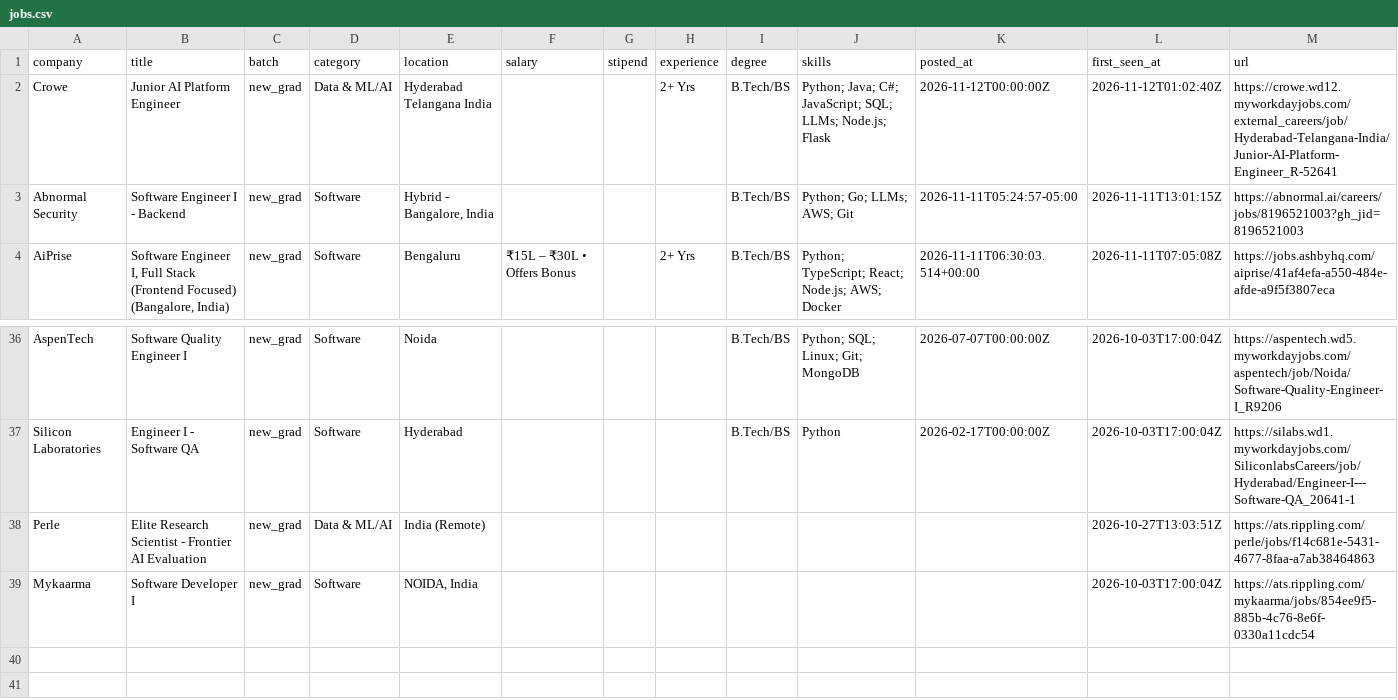
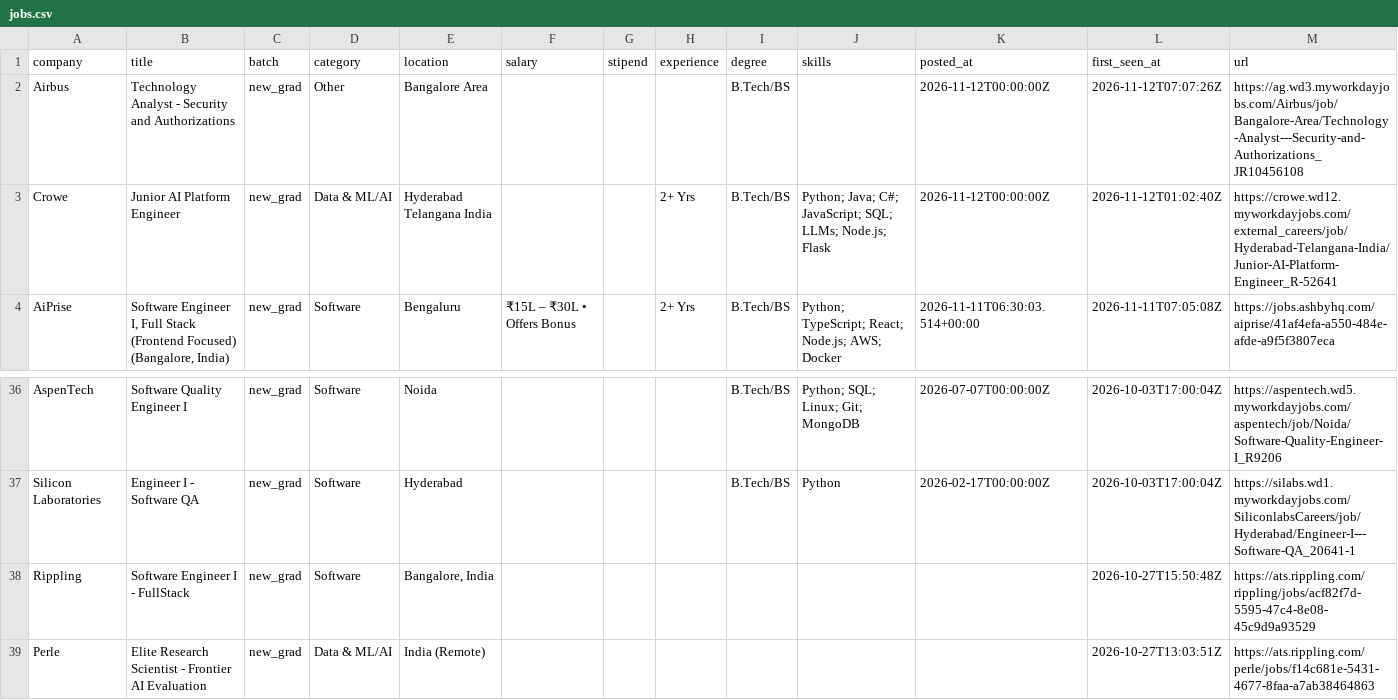
Before and after one commit to Rohan-droid7/jobs-fresher-india, a CSV file: data/jobs.csv, drawn as a sheet; only a part is shown, gaps mark what is left out; the shorter side is filled out with more unchanged rows.

```diff
--- a/data/jobs.csv
+++ b/data/jobs.csv
@@ -1,4 +1,4 @@
 company,title,batch,category,location,salary,stipend,experience,degree,skills,posted_at,first_seen_at,url
+Airbus,Technology Analyst - Security and Authorizations,new_grad,Other,Bangalore Area,,,,B.Tech/BS,,2026-11-12T00:00:00Z,2026-11-12T07:07:26Z,https://ag.wd3.myworkdayjobs.com/Airbus/job/Bangalore-Area/Technology-Analyst---Security-and-Authorizations_JR10456108
 Crowe,Junior AI Platform Engineer,new_grad,Data & ML/AI,Hyderabad Telangana India,,,2+ Yrs,B.Tech/BS,Python; Java; C#; JavaScript; SQL; LLMs; Node.js; Flask,2026-11-12T00:00:00Z,2026-11-12T01:02:40Z,https://crowe.wd12.myworkdayjobs.com/external_careers/job/Hyderabad-Telangana-India/Junior-AI-Platform-Engineer_R-52641
-Abnormal Security,Software Engineer I - Backend,new_grad,Software,"Hybrid - Bangalore, India",,,,B.Tech/BS,Python; Go; LLMs; AWS; Git,2026-11-11T05:24:57-05:00,2026-11-11T13:01:15Z,https://abnormal.ai/careers/jobs/8196521003?gh_jid=8196521003
 AiPrise,"Software Engineer I, Full Stack (Frontend Focused) (Bangalore, India)",new_grad,Software,Bengaluru,₹15L – ₹30L • Offers Bonus,,2+ Yrs,B.Tech/BS,Python; TypeScript; React; Node.js; AWS; Docker,2026-11-11T06:30:03.514+00:00,2026-11-11T07:05:08Z,https://jobs.ashbyhq.com/aiprise/41af4efa-a550-484e-afde-a9f5f3807eca
@@ -37,2 +37,3 @@ AspenTech,Software Quality Engineer I,new_grad,Software,Noida,,,,B.Tech/BS,Pytho
 Silicon Laboratories,Engineer I - Software QA,new_grad,Software,Hyderabad,,,,B.Tech/BS,Python,2026-02-17T00:00:00Z,2026-10-03T17:00:04Z,https://silabs.wd1.myworkdayjobs.com/SiliconlabsCareers/job/Hyderabad/Engineer-I---Software-QA_20641-1
+Rippling,Software Engineer I - FullStack,new_grad,Software,"Bangalore, India",,,,,,,2026-10-27T15:50:48Z,https://ats.rippling.com/rippling/jobs/acf82f7d-5595-47c4-8e08-45c9d9a93529
 Perle,Elite Research Scientist - Frontier AI Evaluation,new_grad,Data & ML/AI,India (Remote),,,,,,,2026-10-27T13:03:51Z,https://ats.rippling.com/perle/jobs/f14c681e-5431-4677-8faa-a7ab38464863
```
Also changed, not shown: 14 other files.
